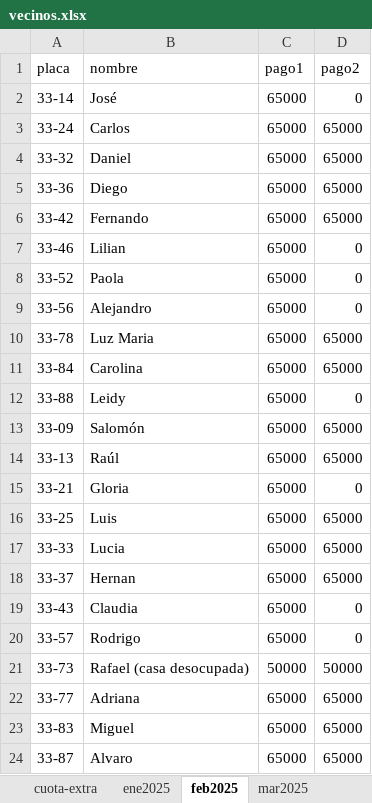
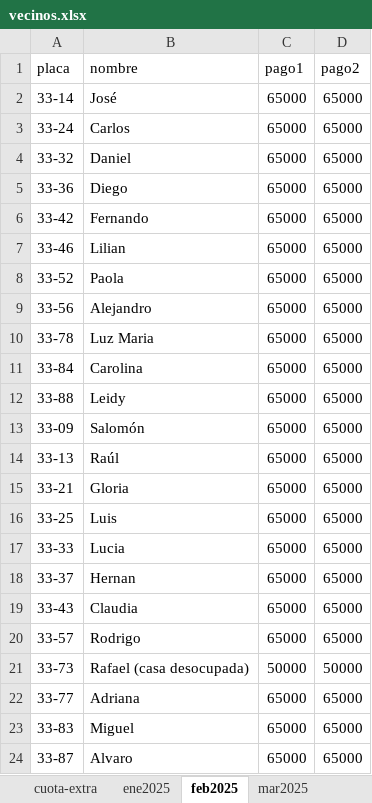
Before and after one commit to dgonxalex80/vecinos, an Excel workbook: docs/vecinos.xlsx, sheet feb2025, drawn as a sheet; values as stored, in another font and other column widths than the file's, no borders; the diff names each change by its address in the sheet, - before the commit and + after, or states it on an @@ line.

```diff
--- a/docs/vecinos.xlsx (sheet feb2025)
+++ b/docs/vecinos.xlsx (sheet feb2025)
-D2 (pago2): 0
+D2 (pago2): 65000
-D7:D9 (pago2): 0
+D7:D9 (pago2): 65000
-D12 (pago2): 0
+D12 (pago2): 65000
-D15 (pago2): 0
+D15 (pago2): 65000
-D19:D20 (pago2): 0
+D19:D20 (pago2): 65000
```
Also changed, not shown: vecinos.xlsx, 3 other files.
